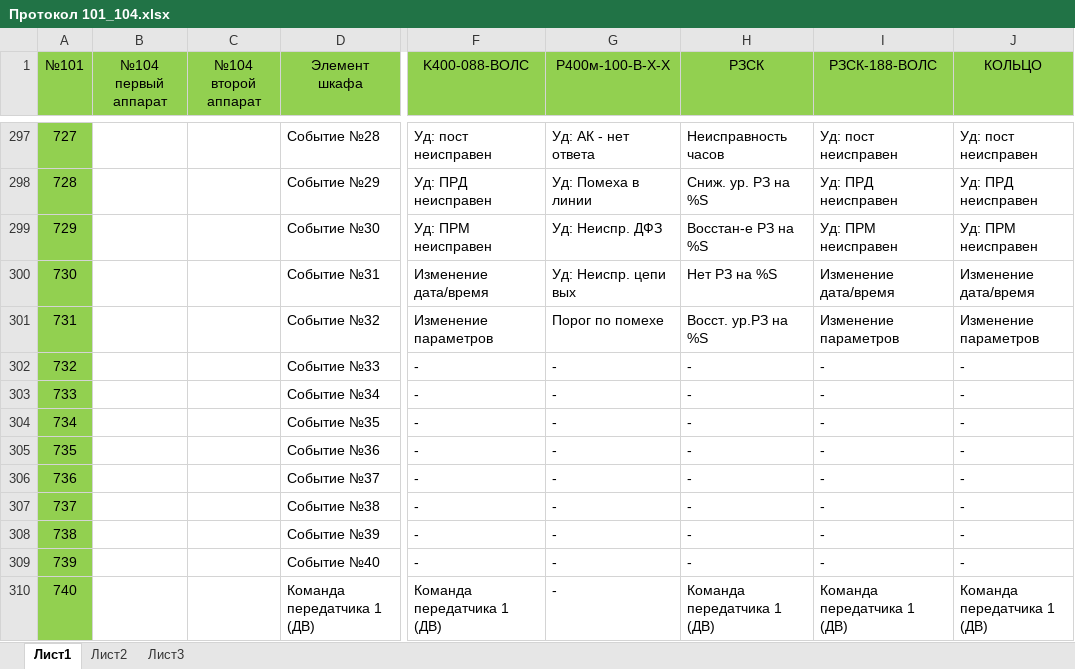
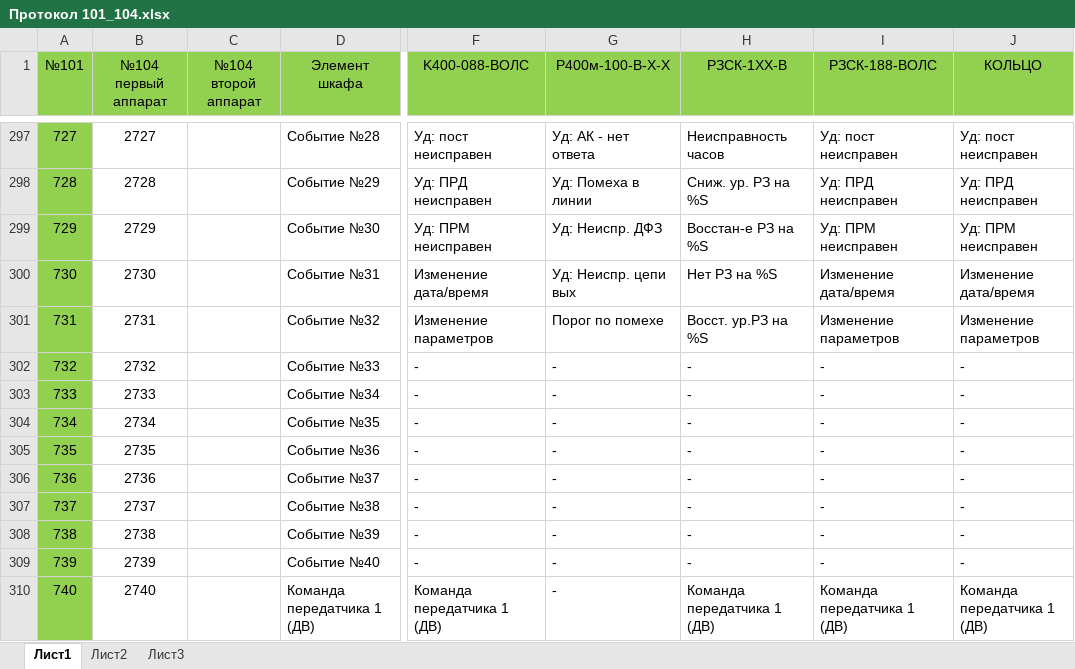
Before and after one commit to BerZerKku/MT500, an Excel workbook: Протокол 101_104.xlsx, sheet Лист1, drawn as a sheet; only a part is shown, gaps mark what is left out; values as stored, in another font and other column widths than the file's, no borders; the diff covers the shown part only; the diff names each change by its address in the sheet, - before the commit and + after, or states it on an @@ line.

Commit message:
Добавлены прошивки для РЗСК-1хх.
Signed-off-by: bear <bear@prosoftsystems.ru>

```diff
--- a/Протокол 101_104.xlsx (sheet Лист1)
+++ b/Протокол 101_104.xlsx (sheet Лист1)
-H1: РЗСК
+H1: РЗСК-1XX-В
-B297 (№104 первый аппарат): (empty)
+B297 (№104 первый аппарат): 2727
-B298 (№104 первый аппарат): (empty)
+B298 (№104 первый аппарат): 2728
-B299 (№104 первый аппарат): (empty)
+B299 (№104 первый аппарат): 2729
-B300 (№104 первый аппарат): (empty)
+B300 (№104 первый аппарат): 2730
-B301 (№104 первый аппарат): (empty)
+B301 (№104 первый аппарат): 2731
-B302 (№104 первый аппарат): (empty)
+B302 (№104 первый аппарат): 2732
-B303 (№104 первый аппарат): (empty)
+B303 (№104 первый аппарат): 2733
-B304 (№104 первый аппарат): (empty)
+B304 (№104 первый аппарат): 2734
-B305 (№104 первый аппарат): (empty)
+B305 (№104 первый аппарат): 2735
-B306 (№104 первый аппарат): (empty)
+B306 (№104 первый аппарат): 2736
-B307 (№104 первый аппарат): (empty)
+B307 (№104 первый аппарат): 2737
-B308 (№104 первый аппарат): (empty)
+B308 (№104 первый аппарат): 2738
-B309 (№104 первый аппарат): (empty)
+B309 (№104 первый аппарат): 2739
-B310 (№104 первый аппарат): (empty)
+B310 (№104 первый аппарат): 2740
```
Also changed, not shown: 143 edited cells and cell formats elsewhere in this sheet, 4 other files.
